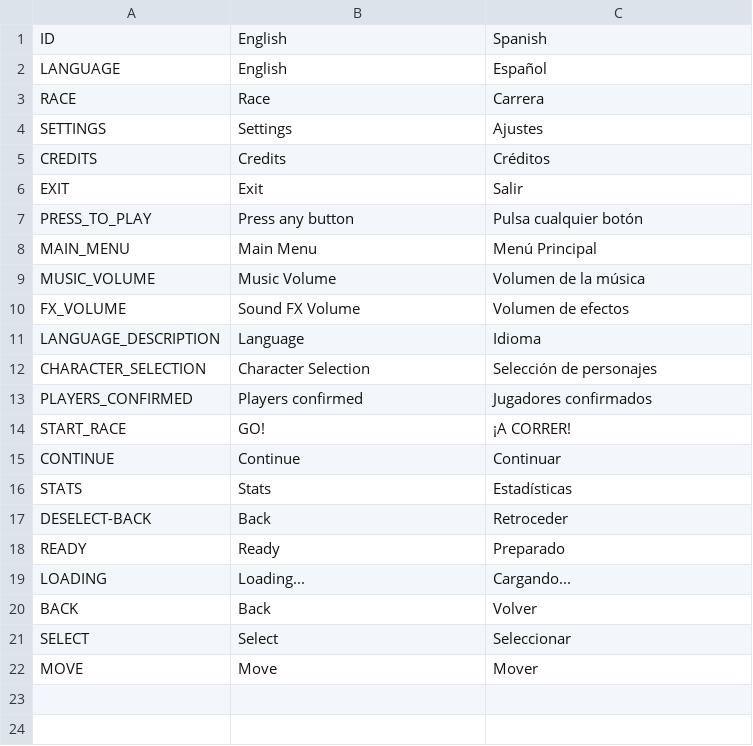
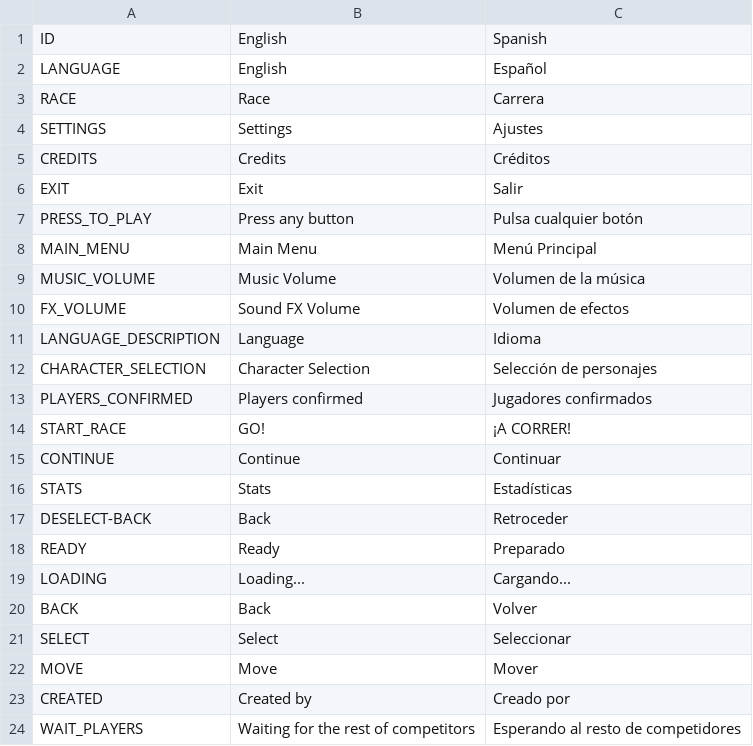
Before and after one commit to 5thRowGames/RobogodsWillBeRacing, a CSV file: Assets/Resources/Localization.csv, drawn as a sheet.

```diff
--- a/Assets/Resources/Localization.csv
+++ b/Assets/Resources/Localization.csv
@@ -22 +22,3 @@ SELECT,Select,Seleccionar
 MOVE,Move,Mover
+CREATED,Created by,Creado por
+WAIT_PLAYERS,Waiting for the rest of competitors,Esperando al resto de competidores
```
Also changed, not shown: 49 other files.
